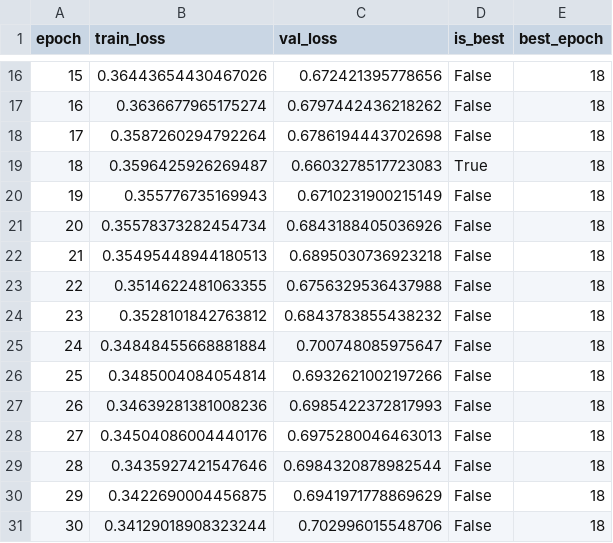
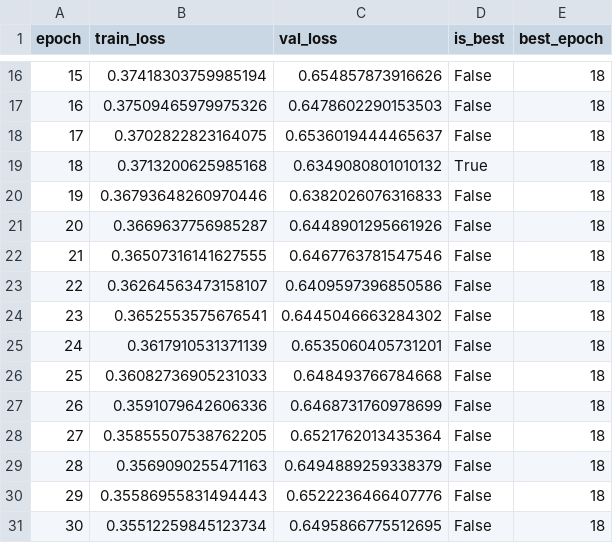
Before and after one commit to hashsignn/Investment-Select-Quant-Tools, a CSV file: market-regime-autoencoder/outputs/handoff/training_loss.csv, drawn as a sheet; only a part is shown, gaps mark what is left out; the diff covers the shown part only.

```diff
--- a/market-regime-autoencoder/outputs/handoff/training_loss.csv
+++ b/market-regime-autoencoder/outputs/handoff/training_loss.csv
@@ -16,16 +16,16 @@ epoch,train_loss,val_loss,is_best,best_epoch
-15,0.36443654430467026,0.672421395778656,False,18
-16,0.3636677965175274,0.6797442436218262,False,18
-17,0.3587260294792264,0.6786194443702698,False,18
-18,0.3596425926269487,0.6603278517723083,True,18
-19,0.355776735169943,0.6710231900215149,False,18
-20,0.35578373282454734,0.6843188405036926,False,18
-21,0.35495448944180513,0.6895030736923218,False,18
-22,0.3514622481063355,0.6756329536437988,False,18
-23,0.3528101842763812,0.6843783855438232,False,18
-24,0.34848455668881884,0.700748085975647,False,18
-25,0.3485004084054814,0.6932621002197266,False,18
-26,0.34639281381008236,0.6985422372817993,False,18
-27,0.34504086004440176,0.6975280046463013,False,18
-28,0.3435927421547646,0.6984320878982544,False,18
-29,0.3422690004456875,0.6941971778869629,False,18
-30,0.34129018908323244,0.702996015548706,False,18
+15,0.37418303759985194,0.654857873916626,False,18
+16,0.37509465979975326,0.6478602290153503,False,18
+17,0.3702822823164075,0.6536019444465637,False,18
+18,0.3713200625985168,0.6349080801010132,True,18
+19,0.36793648260970446,0.6382026076316833,False,18
+20,0.3669637756985287,0.6448901295661926,False,18
+21,0.36507316141627555,0.6467763781547546,False,18
+22,0.36264563473158107,0.6409597396850586,False,18
+23,0.3652553575676541,0.6445046663284302,False,18
+24,0.3617910531371139,0.6535060405731201,False,18
+25,0.36082736905231033,0.648493766784668,False,18
+26,0.3591079642606336,0.6468731760978699,False,18
+27,0.35855507538762205,0.6521762013435364,False,18
+28,0.3569090255471163,0.6494889259338379,False,18
+29,0.35586955831494443,0.6522236466407776,False,18
+30,0.35512259845123734,0.6495866775512695,False,18
```
Also changed, not shown: 87 edited cells elsewhere in this file, market-regime-autoencoder/outputs/handoff/clustered_regimes.csv, market-regime-autoencoder/outputs/handoff/latent_space.csv, 3 other files.
